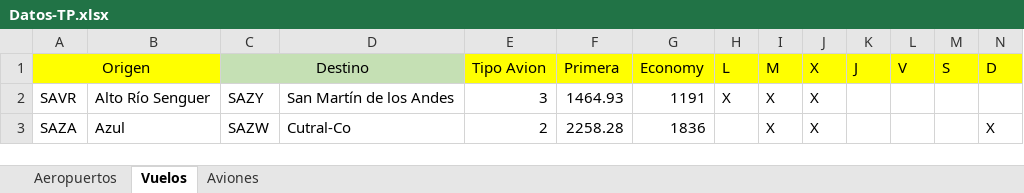
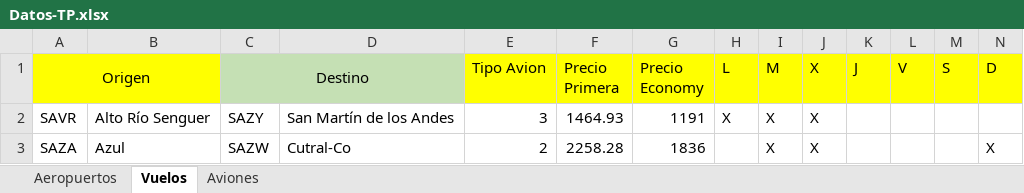
Before and after one commit to googlecode-mirror/pweb2project, an Excel workbook: prograWebII/TPFinal/requerimiento/docs/Datos-TP.xlsx, sheet Vuelos, drawn as a sheet; only a part is shown; values as stored, in another font and other column widths than the file's, no borders; the diff names each change by its address in the sheet, - before the commit and + after, or states it on an @@ line.

Commit message:
I.A - Documentación requerimientos

```diff
--- a/prograWebII/TPFinal/requerimiento/docs/Datos-TP.xlsx (sheet Vuelos)
+++ b/prograWebII/TPFinal/requerimiento/docs/Datos-TP.xlsx (sheet Vuelos)
-F1: Primera
+F1: Precio Primera
-G1: Economy
+G1: Precio Economy
```
